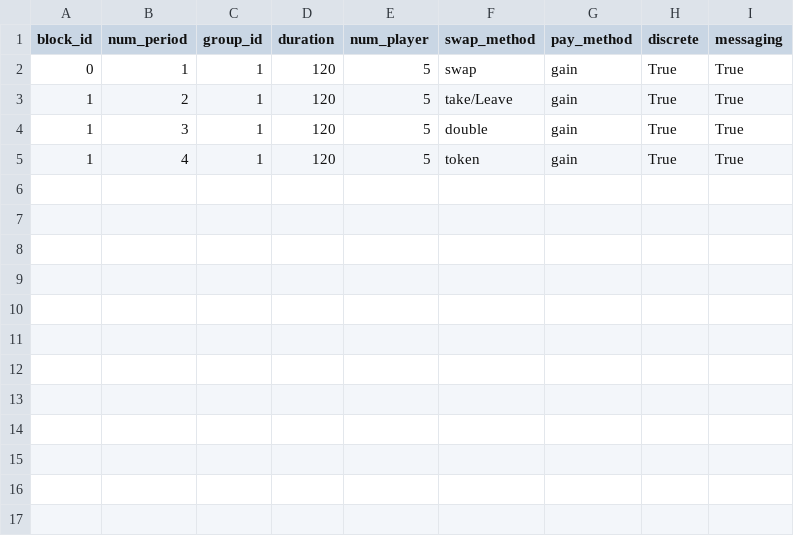
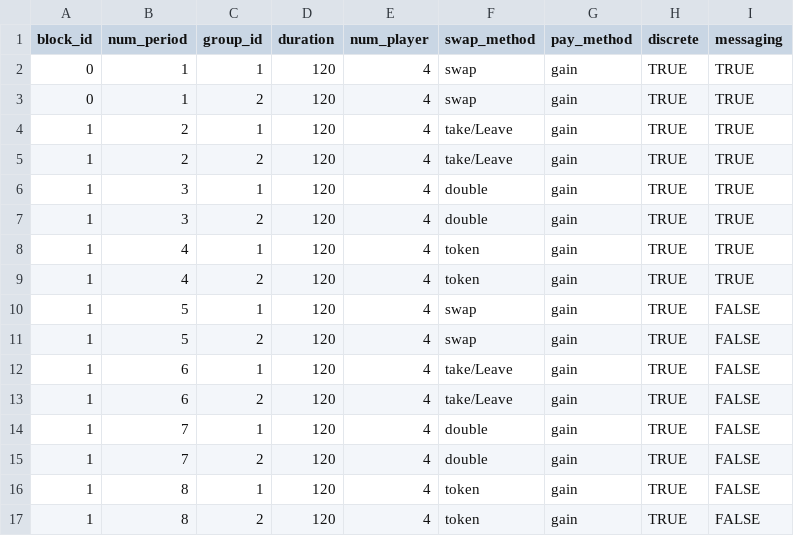
Before and after one commit to elip12/Lines_Queueing, a CSV file: configs/config_group_pilot.csv, drawn as a sheet.

```diff
--- a/configs/config_group_pilot.csv
+++ b/configs/config_group_pilot.csv
@@ -1,5 +1,17 @@
 block_id,num_period,group_id,duration,num_player,swap_method,pay_method,discrete,messaging
-0,1,1,120,5,swap,gain,True,True
-1,2,1,120,5,take/Leave,gain,True,True
-1,3,1,120,5,double,gain,True,True
-1,4,1,120,5,token,gain,True,True
+0,1,1,120,4,swap,gain,TRUE,TRUE
+0,1,2,120,4,swap,gain,TRUE,TRUE
+1,2,1,120,4,take/Leave,gain,TRUE,TRUE
+1,2,2,120,4,take/Leave,gain,TRUE,TRUE
+1,3,1,120,4,double,gain,TRUE,TRUE
+1,3,2,120,4,double,gain,TRUE,TRUE
+1,4,1,120,4,token,gain,TRUE,TRUE
+1,4,2,120,4,token,gain,TRUE,TRUE
+1,5,1,120,4,swap,gain,TRUE,FALSE
+1,5,2,120,4,swap,gain,TRUE,FALSE
+1,6,1,120,4,take/Leave,gain,TRUE,FALSE
+1,6,2,120,4,take/Leave,gain,TRUE,FALSE
+1,7,1,120,4,double,gain,TRUE,FALSE
+1,7,2,120,4,double,gain,TRUE,FALSE
+1,8,1,120,4,token,gain,TRUE,FALSE
+1,8,2,120,4,token,gain,TRUE,FALSE
```
Also changed, not shown: configs/config_player_pilot.csv, 4 other files.
